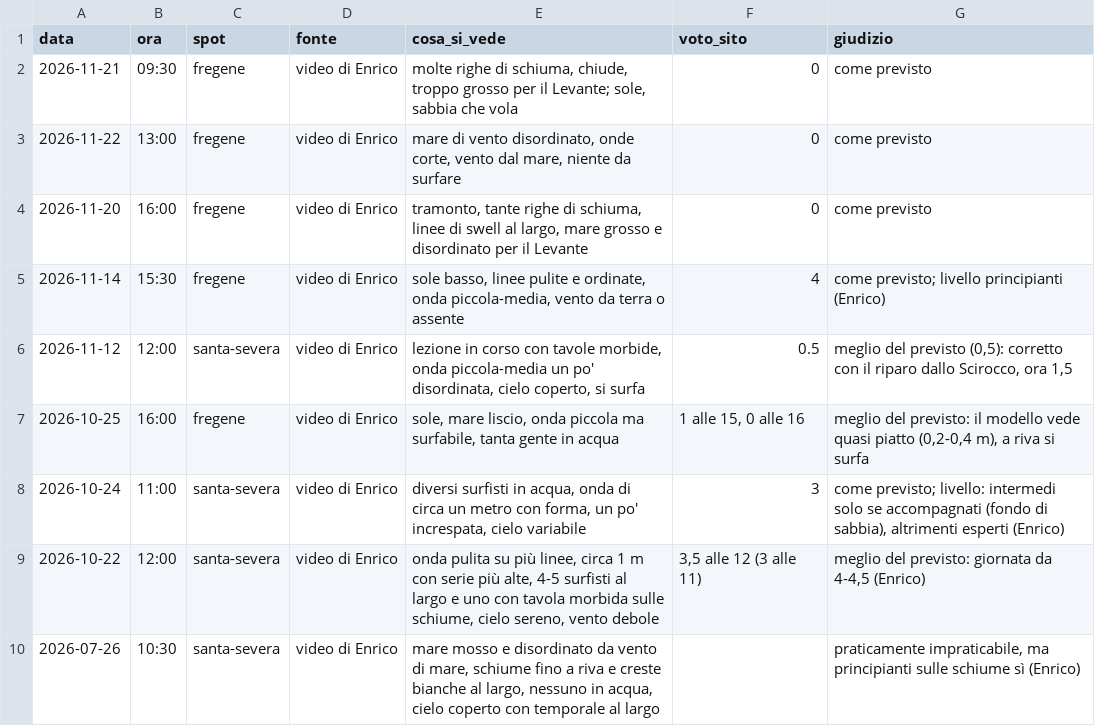
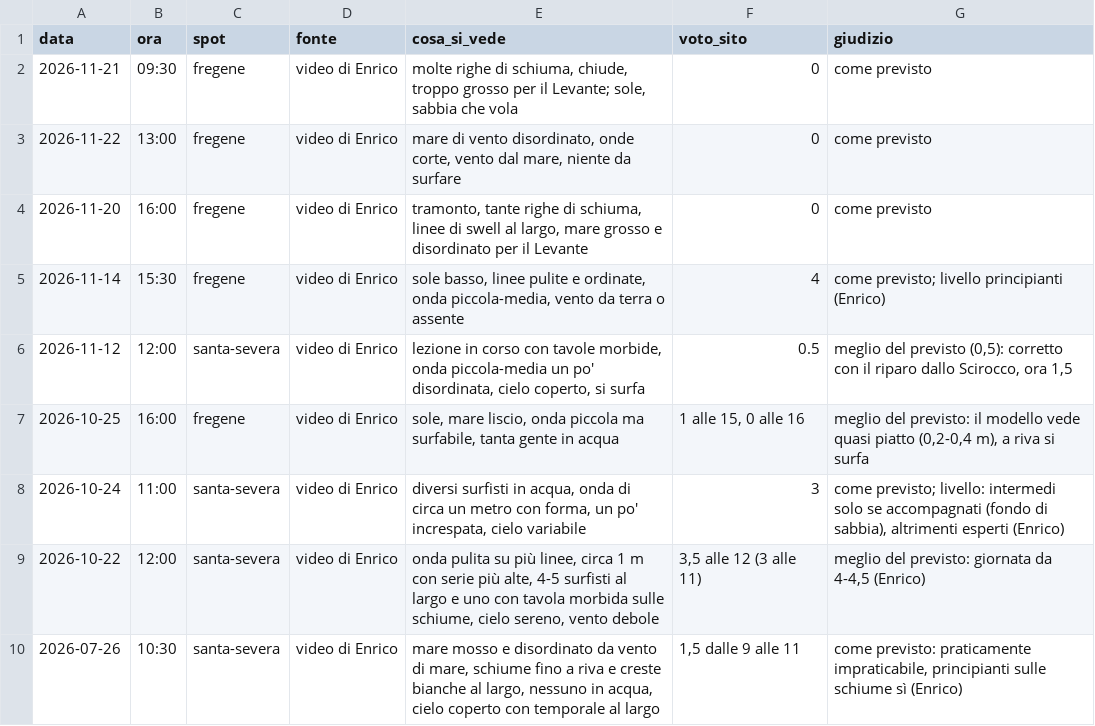
Before and after one commit to enricomariacaporossi/surf-lazio, a CSV file: data/osservazioni.csv, drawn as a sheet.

```diff
--- a/data/osservazioni.csv
+++ b/data/osservazioni.csv
@@ -9,2 +9,2 @@ data,ora,spot,fonte,cosa_si_vede,voto_sito,giudizio
 2026-10-22,12:00,santa-severa,video di Enrico,"onda pulita su più linee, circa 1 m con serie più alte, 4-5 surfisti al largo e uno con tavola morbida sulle schiume, cielo sereno, vento debole","3,5 alle 12 (3 alle 11)","meglio del previsto: giornata da 4-4,5 (Enrico)"
-2026-07-26,10:30,santa-severa,video di Enrico,"mare mosso e disordinato da vento di mare, schiume fino a riva e creste bianche al largo, nessuno in acqua, cielo coperto con temporale al largo",,"praticamente impraticabile, ma principianti sulle schiume sì (Enrico)"
+2026-07-26,10:30,santa-severa,video di Enrico,"mare mosso e disordinato da vento di mare, schiume fino a riva e creste bianche al largo, nessuno in acqua, cielo coperto con temporale al largo","1,5 dalle 9 alle 11","come previsto: praticamente impraticabile, principianti sulle schiume sì (Enrico)"
```
